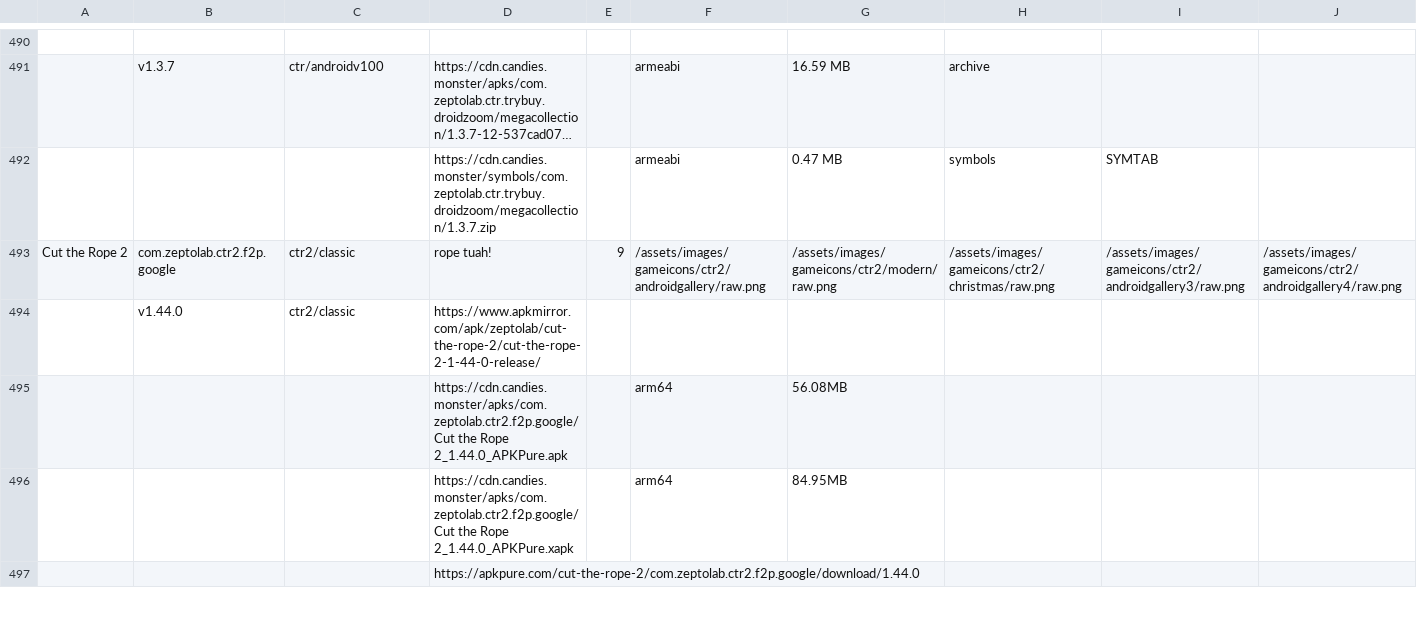
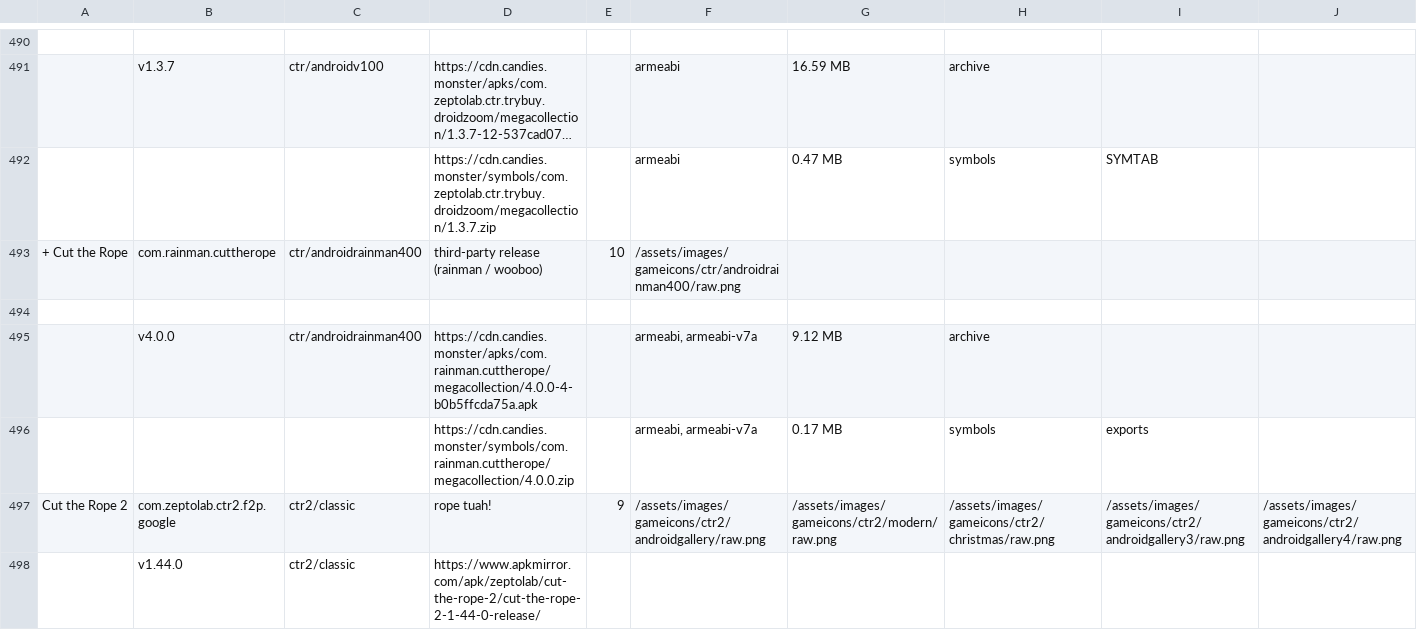
Before and after one commit to sogful/candies.monster, a CSV file: versions/android.csv, drawn as a sheet; only a part is shown, gaps mark what is left out; the shorter side is filled out with more unchanged rows; long unchanged cells end in …; rows hold the shown columns only; the diff names each change by its address in the sheet, - before the commit and + after, or states it on an @@ line.

Commit message:
rainman wooboo release and exports

```diff
--- a/versions/android.csv
+++ b/versions/android.csv
+row 493: + Cut the Rope | com.rainman.cuttherope | ctr/androidrainman400 | third-party release (rainman / wooboo) | 10 | /assets/images/gameicons/ctr/androidrainman400/raw.png
+row 494: (empty)
+row 495:  | v4.0.0 | ctr/androidrainman400 | https://cdn.candies.monster/apks/com.rainman.cuttherope/megacollection/4.0.0-4-b0b5ffcda75a.apk |  | armeabi, armeabi-v7a | 9.12 MB | archive
+row 496:  |  |  | https://cdn.candies.monster/symbols/com.rainman.cuttherope/megacollection/4.0.0.zip |  | armeabi, armeabi-v7a | 0.17 MB | symbols | exports
```
Also changed, not shown: 4 other files.
